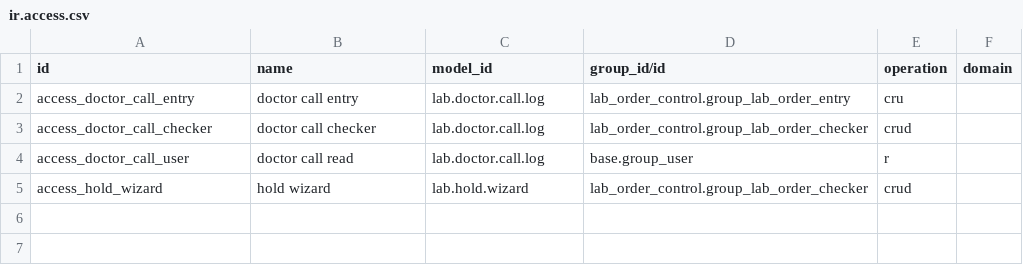
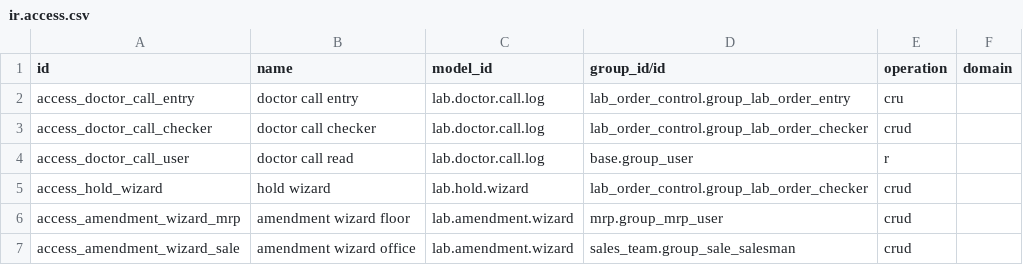
Before and after one commit to ebinpg777-design/arabian_dental, a CSV file: lab_order_control/security/ir.access.csv, drawn as a sheet; the diff names each change by its address in the sheet, - before the commit and + after, or states it on an @@ line.

```diff
--- a/lab_order_control/security/ir.access.csv
+++ b/lab_order_control/security/ir.access.csv
+row 6: access_amendment_wizard_mrp | amendment wizard floor | lab.amendment.wizard | mrp.group_mrp_user | crud
+row 7: access_amendment_wizard_sale | amendment wizard office | lab.amendment.wizard | sales_team.group_sale_salesman | crud
```
Also changed, not shown: 8 other files.
